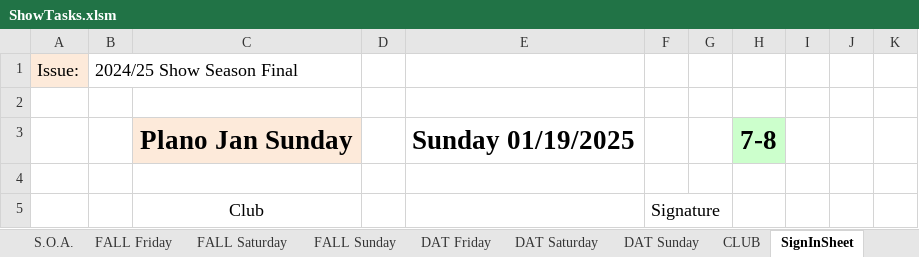
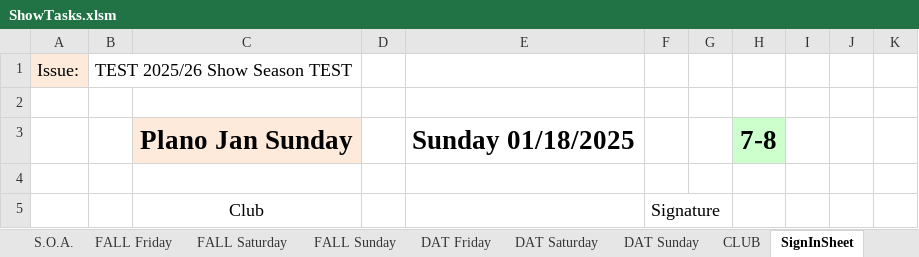
Before and after one commit to McLae/dfwtrainshows, an Excel workbook: ShowTasks.xlsm, sheet SignInSheet, drawn as a sheet; values as stored, in another font and other column widths than the file's, no borders; charts and pictures not drawn; the diff names each change by its address in the sheet, - before the commit and + after, or states it on an @@ line.

Commit message:
Update ShowTasks.xlsm
Proposed final version for this season

```diff
--- a/ShowTasks.xlsm (sheet SignInSheet)
+++ b/ShowTasks.xlsm (sheet SignInSheet)
-B1: 2024/25 Show Season Final
+B1: TEST 2025/26 Show Season TEST
-E3: Sunday 01/19/2025
+E3: Sunday 01/18/2025
```
Also changed, not shown: sheet Summaries, sheet CLUB, sheet Participants, sheet S.O.A., sheet FALL Saturday, sheet DAT Saturday, 5 more sheets, formulas that keep their value, charts or pictures.
